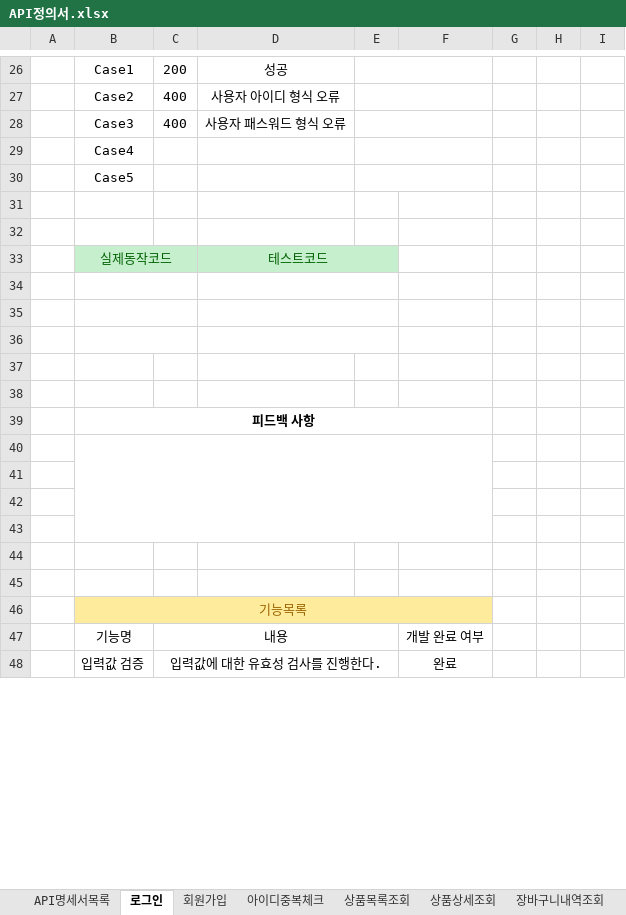
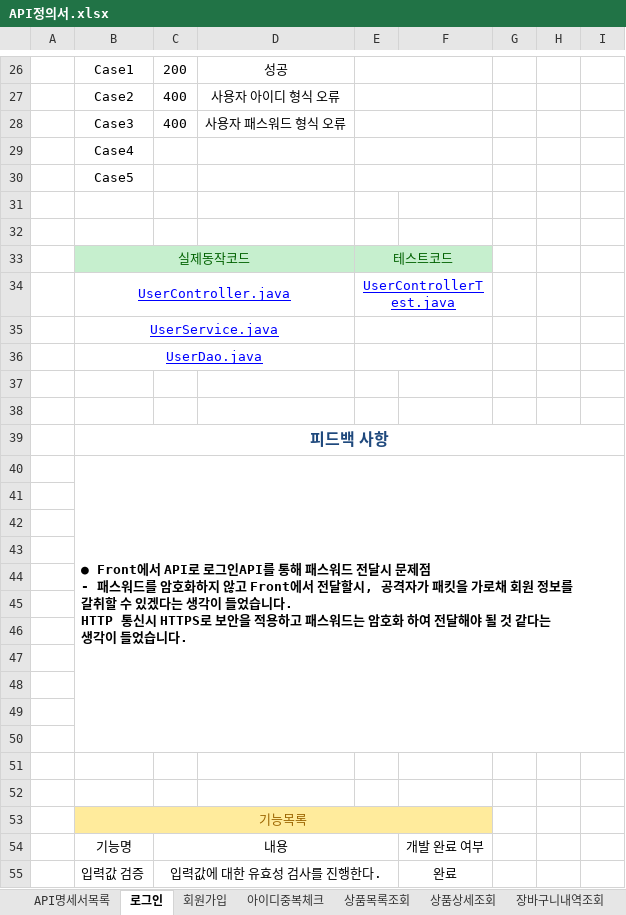
Before and after one commit to jooyg62/jgmall, an Excel workbook: docs/설계및분석/API정의서.xlsx, sheet 로그인, drawn as a sheet; only a part is shown, gaps mark what is left out; values as stored, in another font and other column widths than the file's, no borders; removed rows and columns are numbered as before the commit, all else as after; ↵ is a line break in a cell; the diff names each change by its address in the sheet, - before the commit and + after, or states it on an @@ line.

```diff
--- a/docs/설계및분석/API정의서.xlsx (sheet 로그인)
+++ b/docs/설계및분석/API정의서.xlsx (sheet 로그인)
+row 33:  | 실제동작코드 |  |  | 테스트코드
+row 34:  | UserController.java |  |  | UserControllerTest.java
+row 35:  | UserService.java
+row 36:  | UserDao.java
-row 37:  | 실제동작코드 |  | 테스트코드
+row 37: (empty)
-B37:E37 fill: #C6EFCE
+B37:E37 fill: none
-B33:C33 merged
-D33:E33 merged
+row 38: (empty)
+row 39:  | 피드백 사항
+row 40:  | ● Front에서 API로 로그인API를 통해 패스워드 전달시 문제점 ↵ - 패스워드를 암호화하지 않고 Front에서 전달할시, 공격자가 패킷을 가로채 회원 정보를 갈취할 수 있겠다는 생각이 들었습니다. ↵ HTTP 통신시 HTTPS로 보안을 적용하고 패스워드는 암호화 하여 전달해야 될 것 같다는 생각이 들었습니다.
-B34:C34 merged
-D34:E34 merged
-B35:C35 merged
-D35:E35 merged
-B36:C36 merged
-D36:E36 merged
-B46: 피드백 사항
+B46: (empty)
-B39:F39 merged
-B40:F43 merged
```
Also changed, not shown: sheet 회원가입, sheet API명세서목록, sheet 상품목록조회, sheet 아이디중복체크, sheet 상품상세조회, sheet 장바구니상품삭제, 13 more sheets.
